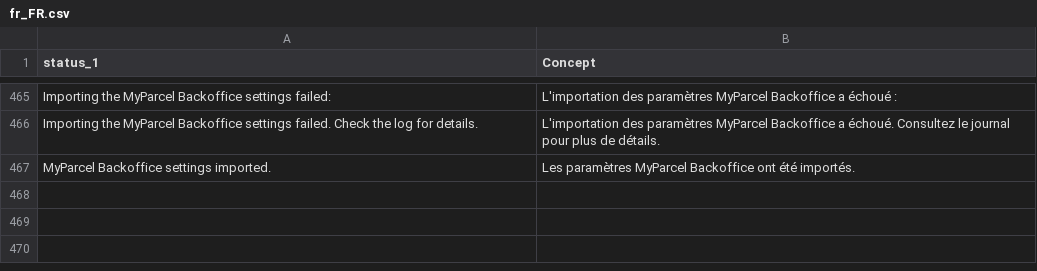
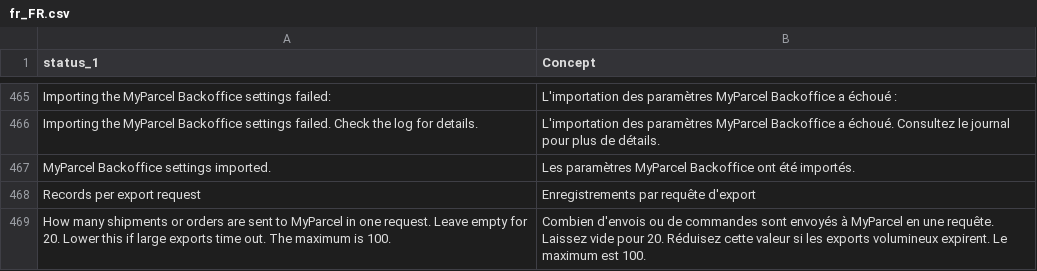
Before and after one commit to myparcelnl/magento, a CSV file: i18n/fr_FR.csv, drawn as a sheet; only a part is shown, gaps mark what is left out; the diff names each change by its address in the sheet, - before the commit and + after, or states it on an @@ line.

```diff
--- a/i18n/fr_FR.csv
+++ b/i18n/fr_FR.csv
+row 468: Records per export request | Enregistrements par requête d'export
+row 469: How many shipments or orders are sent to MyParcel in one request. Leave empty for 20. Lower this if large exports time out. The maximum is 100. | Combien d'envois ou de commandes sont envoyés à MyParcel en une requête. Laissez vide pour 20. Réduisez cette valeur si les exports volumineux expirent. Le maximum est 100.
```
Also changed, not shown: i18n/nl_NL.csv, 38 other files.
